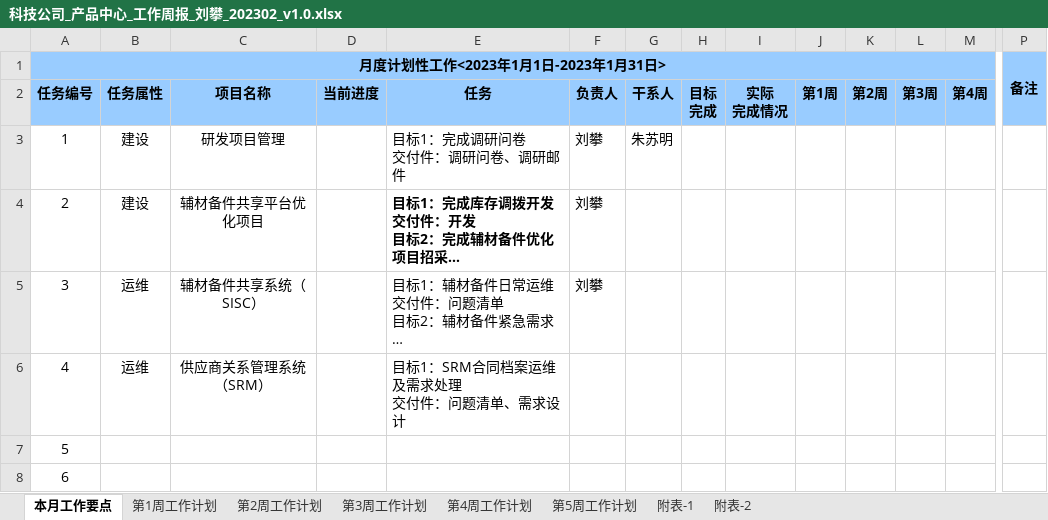
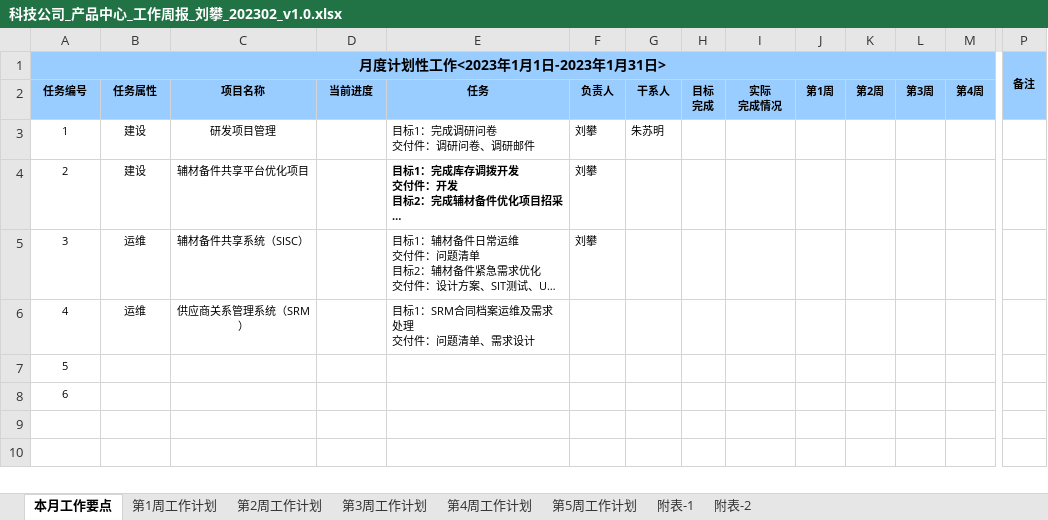
Before and after one commit to 851499540/weeksheet, an Excel workbook: input/23M2/科技公司_产品中心_工作周报_刘攀_202302_v1.0.xlsx, sheet 本月工作要点, drawn as a sheet; only a part is shown, gaps mark what is left out; long unchanged cells end in …; values as stored, in another font and other column widths than the file's, no borders; the diff covers the shown part only; the diff names each change by its address in the sheet, - before the commit and + after, or states it on an @@ line.

```diff
--- a/input/23M2/科技公司_产品中心_工作周报_刘攀_202302_v1.0.xlsx (sheet 本月工作要点)
+++ b/input/23M2/科技公司_产品中心_工作周报_刘攀_202302_v1.0.xlsx (sheet 本月工作要点)
@@ P1 text size: smaller @@
@@ A2:M2 text size: smaller @@
@@ A3:C6 text size: smaller @@
@@ E3:G3 text size: smaller @@
@@ E4:F5 text size: smaller @@
@@ E6 text size: smaller @@
@@ A7:A8 text size: smaller @@
```
Also changed, not shown: cell formats elsewhere in this sheet, sheet 附表-1, sheet 第1周工作计划, sheet 第5周工作计划, sheet 第3周工作计划, sheet 第2周工作计划, sheet 第4周工作计划, 1 more sheet, input/23M2/科技公司_产品中心_工作周报_张劢_202302_v1.0.xlsx, input/23M2/科技公司_产品中心_工作周报_许伟兴_202302.xlsx, 10 other files.
